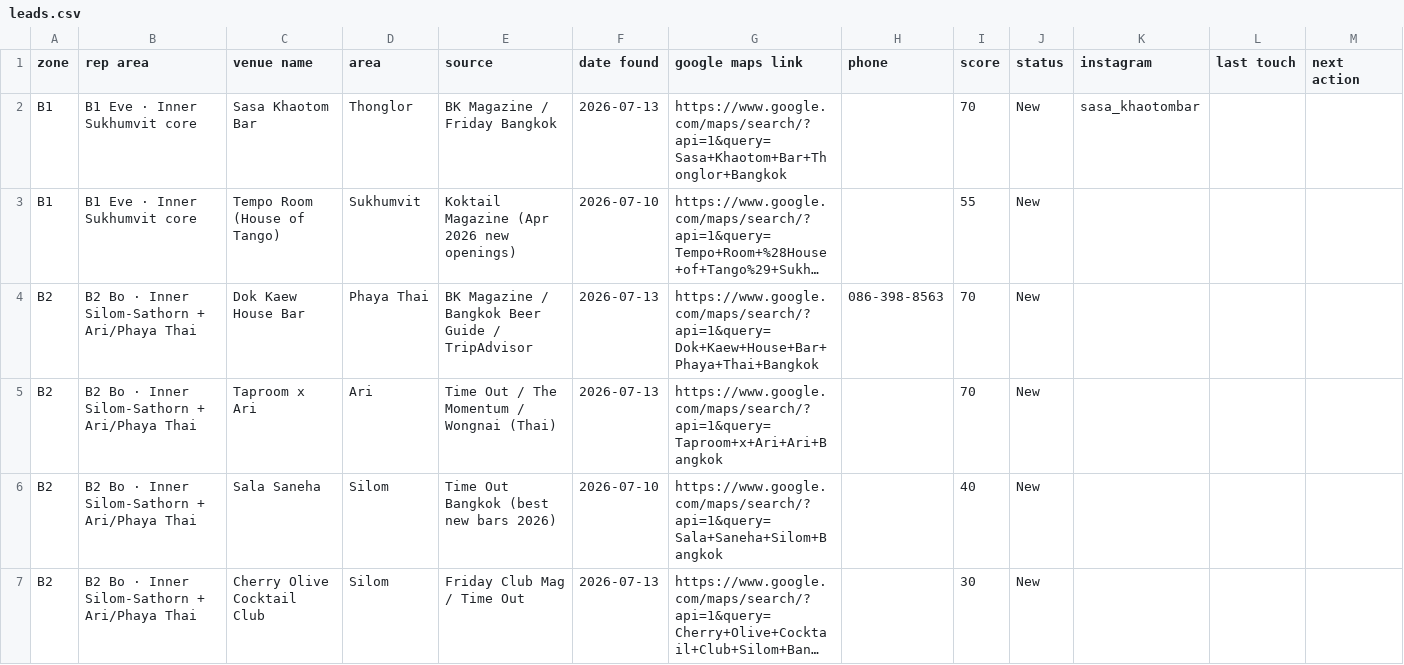
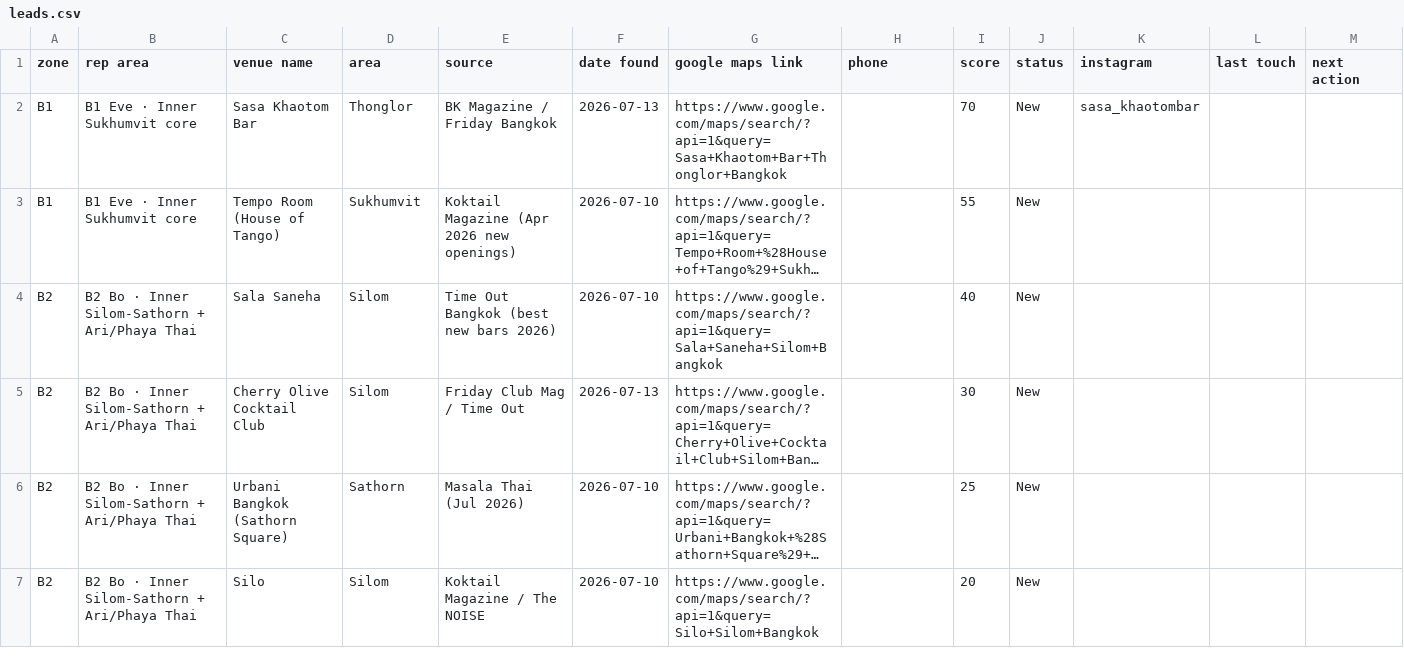
Before and after one commit to Yootohburn/Claude-code, a CSV file: lead-finder/output/leads.csv, drawn as a sheet; only a part is shown; the shorter side is filled out with more unchanged rows; long unchanged cells end in …; the diff names each change by its address in the sheet, - before the commit and + after, or states it on an @@ line.

```diff
--- a/lead-finder/output/leads.csv
+++ b/lead-finder/output/leads.csv
-row 4: B2 | B2 Bo · Inner Silom-Sathorn + Ari/Phaya Thai | Dok Kaew House Bar | Phaya Thai | BK Magazine / Bangkok Beer Guide / TripAdvisor | 2026-07-13 | https://www.google.com/maps/search/?api=1&query=Dok+Kaew+House+Bar+Phaya+Thai+Bangkok | 086-398-8563 | 70 | New
-row 5: B2 | B2 Bo · Inner Silom-Sathorn + Ari/Phaya Thai | Taproom x Ari | Ari | Time Out / The Momentum / Wongnai (Thai) | 2026-07-13 | https://www.google.com/maps/search/?api=1&query=Taproom+x+Ari+Ari+Bangkok |  | 70 | New
```
Also changed, not shown: 6 other files.
